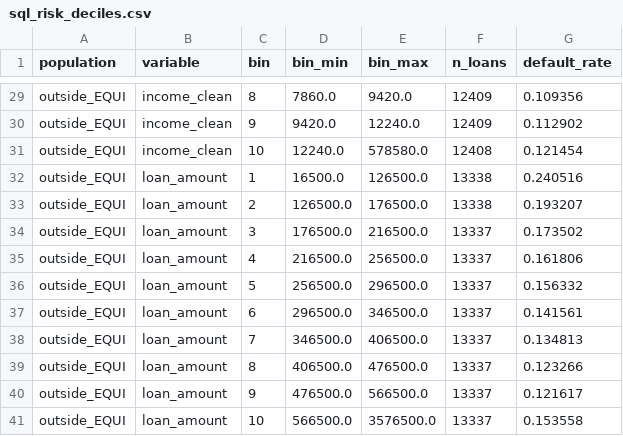
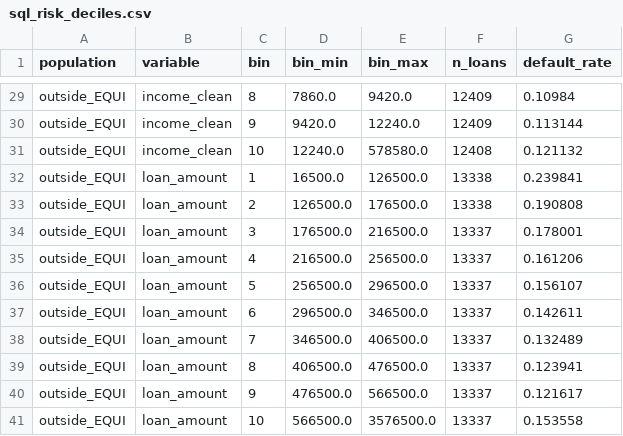
Before and after one commit to brunoreichamorim/credit_pd_model, a CSV file: artifacts/sql_risk_deciles.csv, drawn as a sheet; only a part is shown, gaps mark what is left out; the diff covers the shown part only; the diff names each change by its address in the sheet, - before the commit and + after, or states it on an @@ line.

```diff
--- a/artifacts/sql_risk_deciles.csv
+++ b/artifacts/sql_risk_deciles.csv
-G29 (default_rate): 0.109356
+G29 (default_rate): 0.10984
-G30 (default_rate): 0.112902
+G30 (default_rate): 0.113144
-G31 (default_rate): 0.121454
+G31 (default_rate): 0.121132
-G32 (default_rate): 0.240516
+G32 (default_rate): 0.239841
-G33 (default_rate): 0.193207
+G33 (default_rate): 0.190808
-G34 (default_rate): 0.173502
+G34 (default_rate): 0.178001
-G35 (default_rate): 0.161806
+G35 (default_rate): 0.161206
-G36 (default_rate): 0.156332
+G36 (default_rate): 0.156107
-G37 (default_rate): 0.141561
+G37 (default_rate): 0.142611
-G38 (default_rate): 0.134813
+G38 (default_rate): 0.132489
-G39 (default_rate): 0.123266
+G39 (default_rate): 0.123941
```
Also changed, not shown: 26 edited cells elsewhere in this file, 20 other files.
